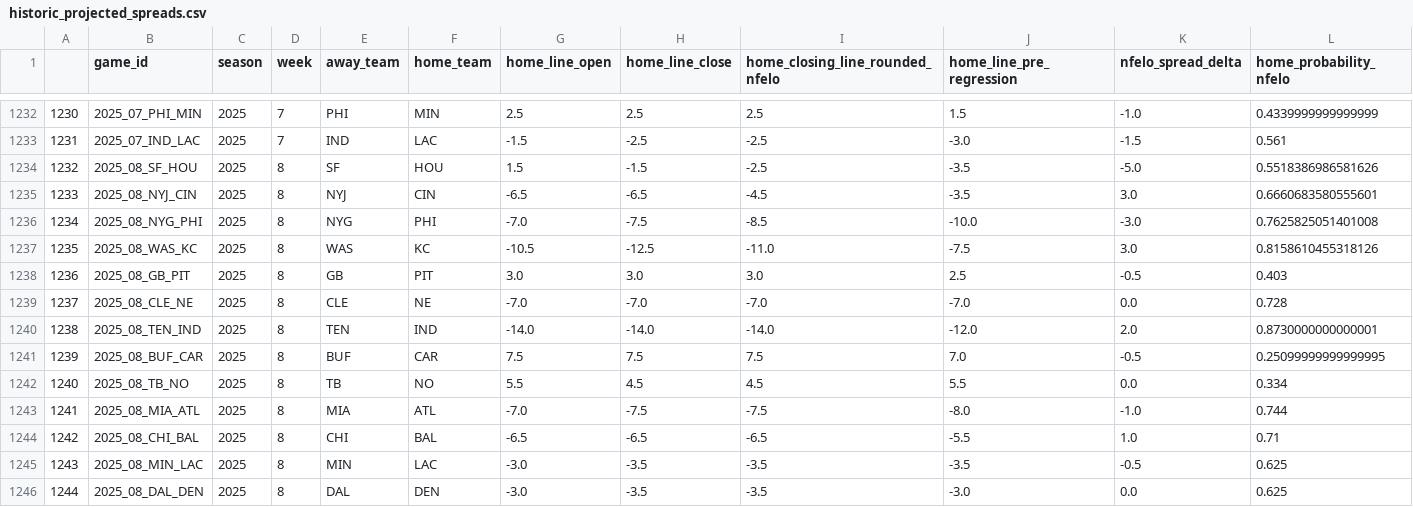
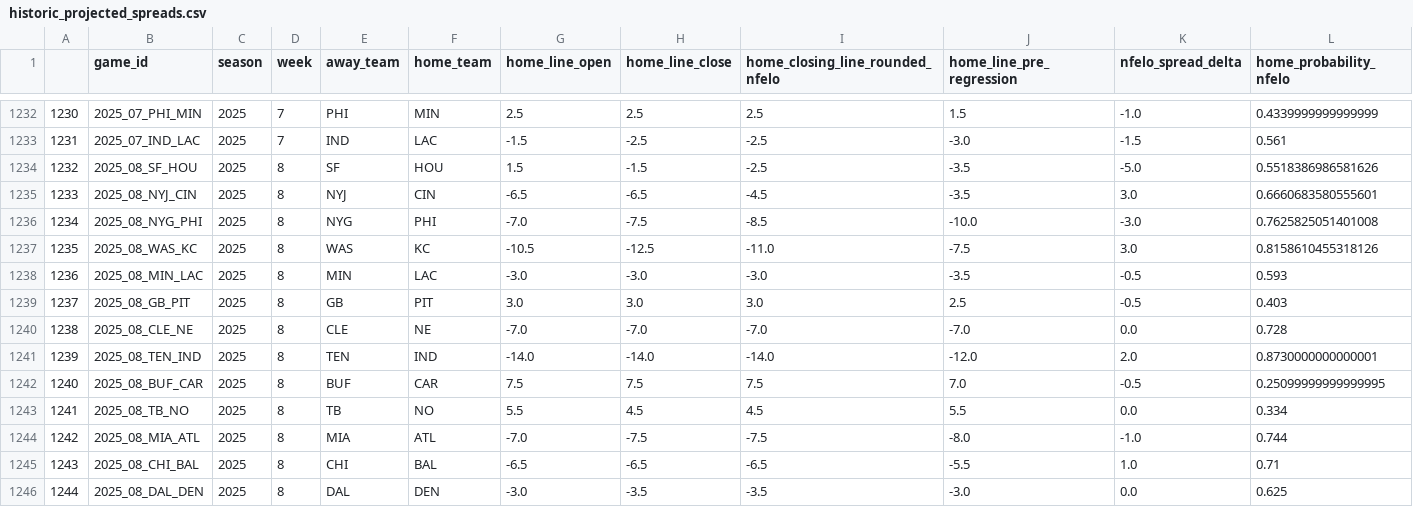
Before and after one commit to greerreNFL/nfelo, a CSV file: output_data/historic_projected_spreads.csv, drawn as a sheet; only a part is shown, gaps mark what is left out; removed rows and columns are numbered as before the commit, all else as after; rows hold the shown columns only; the diff names each change by its address in the sheet, - before the commit and + after, or states it on an @@ line.

```diff
--- a/output_data/historic_projected_spreads.csv
+++ b/output_data/historic_projected_spreads.csv
+row 1238: 1236 | 2025_08_MIN_LAC | 2025 | 8 | MIN | LAC | -3.0 | -3.0 | -3.0 | -3.5 | -0.5 | 0.593
@@ column A renumbered between rows 1239 and 1245 @@
-row 1245: 1243 | 2025_08_MIN_LAC | 2025 | 8 | MIN | LAC | -3.0 | -3.5 | -3.5 | -3.5 | -0.5 | 0.625
```
Also changed, not shown: output_data/prediction_tracker.csv, 1 other file.
